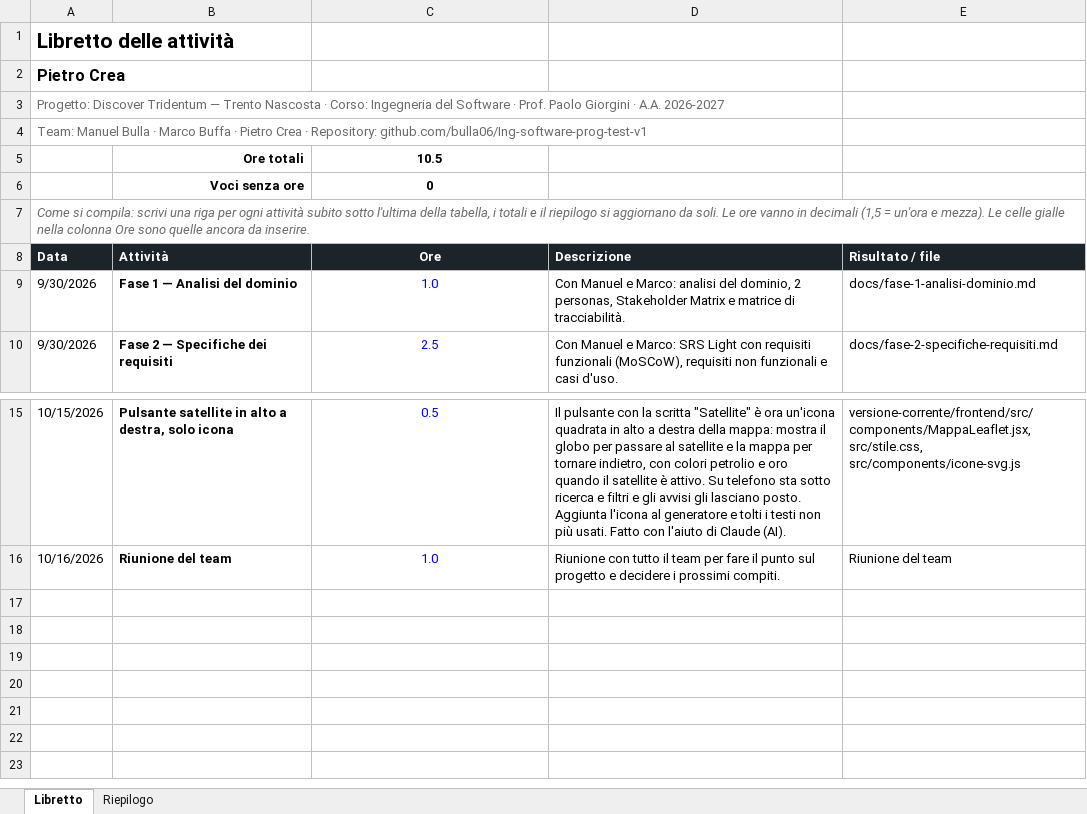
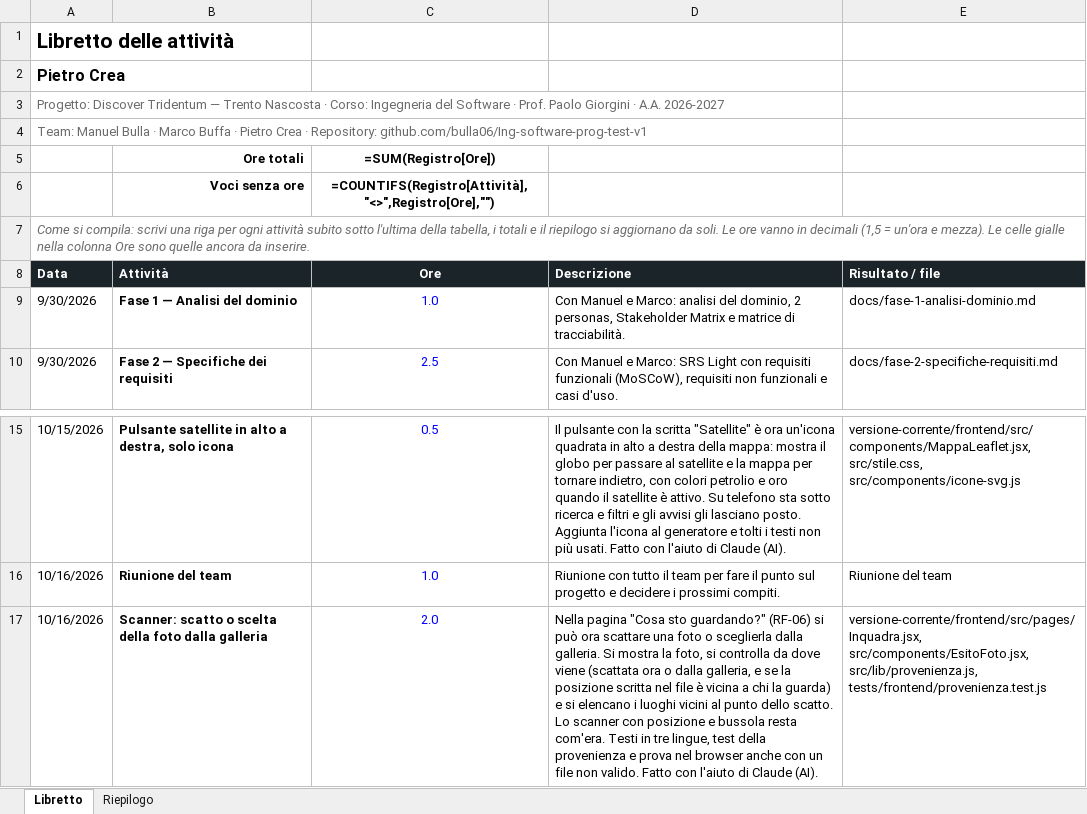
Before and after one commit to bulla06/Ing-software-prog-discover-tridentum., an Excel workbook: docs/libretti/pietro-crea.xlsx, sheet Libretto, drawn as a sheet; only a part is shown, gaps mark what is left out; values as stored, in another font and other column widths than the file's, no borders; formulas without a stored value are shown as written; conditional formats and table styles not drawn; the diff names each change by its address in the sheet, - before the commit and + after, or states it on an @@ line.

```diff
--- a/docs/libretti/pietro-crea.xlsx (sheet Libretto)
+++ b/docs/libretti/pietro-crea.xlsx (sheet Libretto)
-C5 (Ore): 10.5
+C5 (Ore): =SUM(Registro[Ore])
-C6 (Ore): 0
+C6 (Ore): =COUNTIFS(Registro[Attività],"<>",Registro[Ore],"")
+row 17: 10/16/2026 | Scanner: scatto o scelta della foto dalla galleria | 2.0 | Nella pagina "Cosa sto guardando?" (RF-06) si può ora scattare una foto o sceglierla dalla galleria. Si mostra la foto, si controlla da dove viene (scattata ora o dalla galleria, e se la posizione scritta nel file è vicina a chi la guarda) e si elencano i luoghi vicini al punto dello scatto. Lo scanner con posizione e bussola resta com'era. Testi in tre lingue, test della provenienza e prova nel browser anche con un file non valido. Fatto con l'aiuto di Claude (AI). | versione-corrente/frontend/src/pages/Inquadra.jsx, src/components/EsitoFoto.jsx, src/lib/provenienza.js, tests/frontend/provenienza.test.js
```
Also changed, not shown: sheet Riepilogo, 10 other files.
